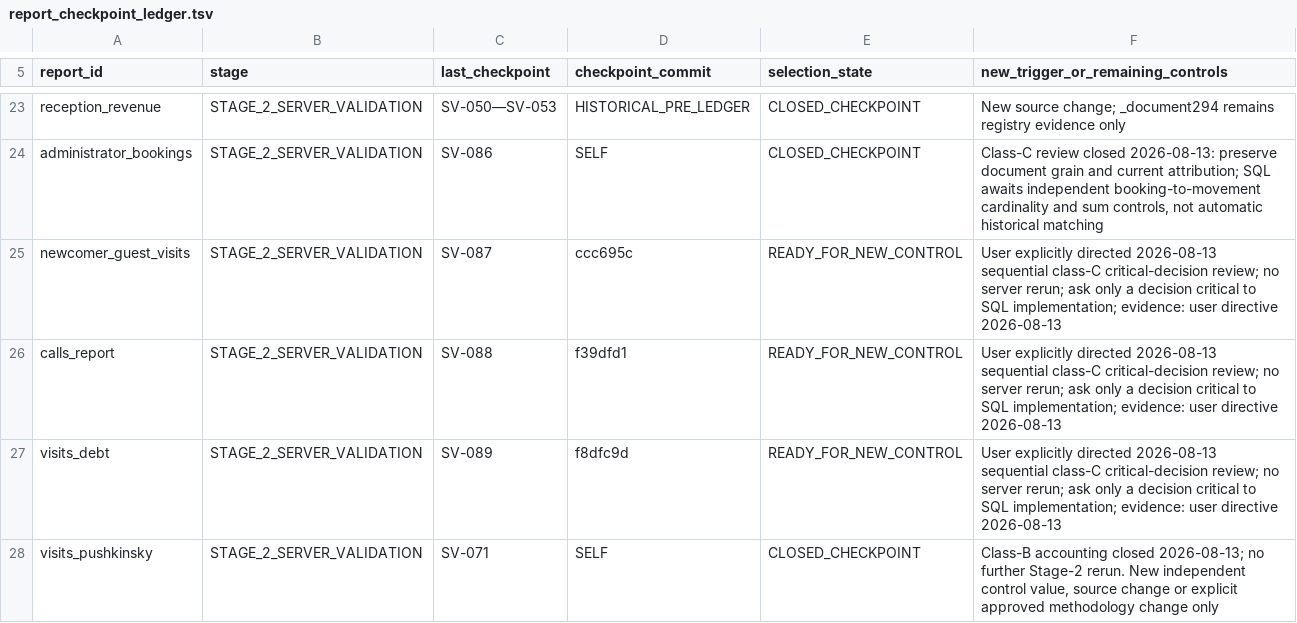
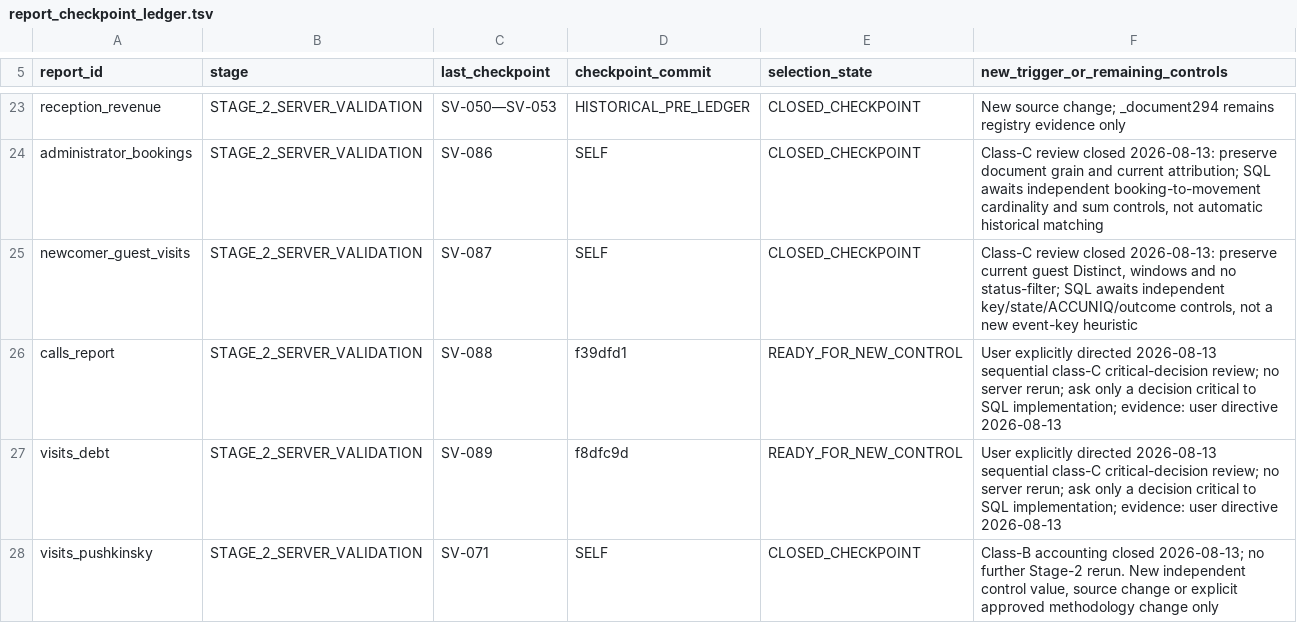
Before and after one commit to ilvkalinin/1c_to_powerBi, a TSV file: .agents/report_checkpoint_ledger.tsv, drawn as a sheet; only a part is shown, gaps mark what is left out.

Commit message:
docs(newcomer-guests): account class-c safeguards

```diff
--- a/.agents/report_checkpoint_ledger.tsv
+++ b/.agents/report_checkpoint_ledger.tsv
@@ -24,3 +24,3 @@ reception_revenue	STAGE_2_SERVER_VALIDATION	SV-050—SV-053	HISTORICAL_PRE_LEDGE
 administrator_bookings	STAGE_2_SERVER_VALIDATION	SV-086	SELF	CLOSED_CHECKPOINT	Class-C review closed 2026-08-13: preserve document grain and current attribution; SQL awaits independent booking-to-movement cardinality and sum controls, not automatic historical matching
-newcomer_guest_visits	STAGE_2_SERVER_VALIDATION	SV-087	ccc695c	READY_FOR_NEW_CONTROL	User explicitly directed 2026-08-13 sequential class-C critical-decision review; no server rerun; ask only a decision critical to SQL implementation; evidence: user directive 2026-08-13
+newcomer_guest_visits	STAGE_2_SERVER_VALIDATION	SV-087	SELF	CLOSED_CHECKPOINT	Class-C review closed 2026-08-13: preserve current guest Distinct, windows and no status-filter; SQL awaits independent key/state/ACCUNIQ/outcome controls, not a new event-key heuristic
 calls_report	STAGE_2_SERVER_VALIDATION	SV-088	f39dfd1	READY_FOR_NEW_CONTROL	User explicitly directed 2026-08-13 sequential class-C critical-decision review; no server rerun; ask only a decision critical to SQL implementation; evidence: user directive 2026-08-13
```
Also changed, not shown: .agents/active_package.tsv, 2 other files.
